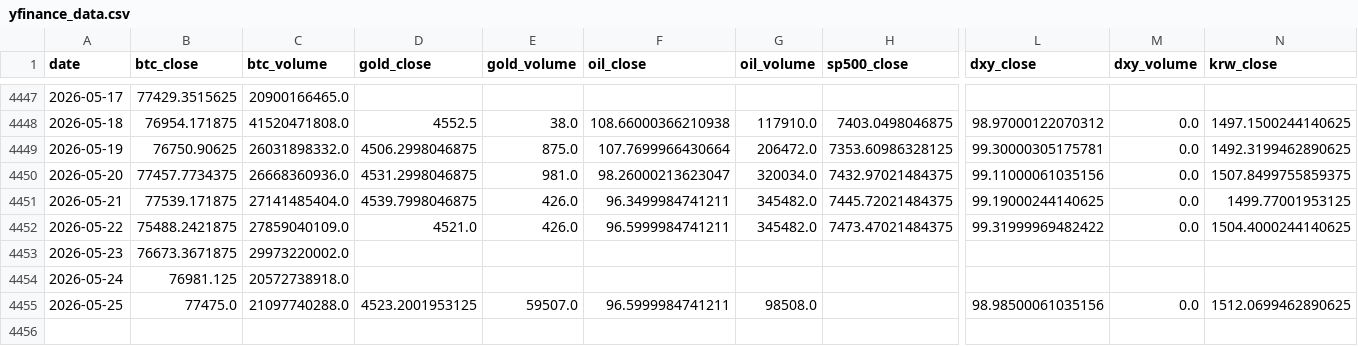
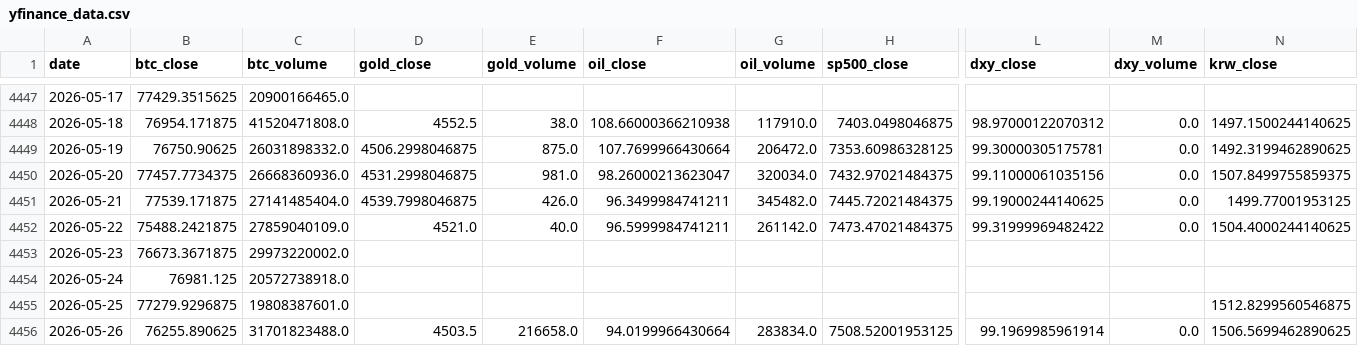
Before and after one commit to mooja4870-cyber/btc_forecast, a CSV file: data/raw/yfinance_data.csv, drawn as a sheet; only a part is shown, gaps mark what is left out; rows hold the shown columns only; the diff names each change by its address in the sheet, - before the commit and + after, or states it on an @@ line.

```diff
--- a/data/raw/yfinance_data.csv
+++ b/data/raw/yfinance_data.csv
-E4452 (gold_volume): 426.0
+E4452 (gold_volume): 40.0
-G4452 (oil_volume): 345482.0
+G4452 (oil_volume): 261142.0
-B4455 (btc_close): 77475.0
+B4455 (btc_close): 77279.9296875
-C4455 (btc_volume): 21097740288.0
+C4455 (btc_volume): 19808387601.0
-D4455 (gold_close): 4523.2001953125
+D4455 (gold_close): (empty)
-E4455 (gold_volume): 59507.0
+E4455 (gold_volume): (empty)
-F4455 (oil_close): 96.5999984741211
+F4455 (oil_close): (empty)
-G4455 (oil_volume): 98508.0
+G4455 (oil_volume): (empty)
-L4455 (dxy_close): 98.98500061035156
+L4455 (dxy_close): (empty)
-M4455 (dxy_volume): 0.0
+M4455 (dxy_volume): (empty)
-N4455 (krw_close): 1512.0699462890625
+N4455 (krw_close): 1512.8299560546875
+row 4456: 2026-05-26 | 76255.890625 | 31701823488.0 | 4503.5 | 216658.0 | 94.0199966430664 | 283834.0 | 7508.52001953125 | 99.1969985961914 | 0.0 | 1506.5699462890625
```
Also changed, not shown: 41 other files.
